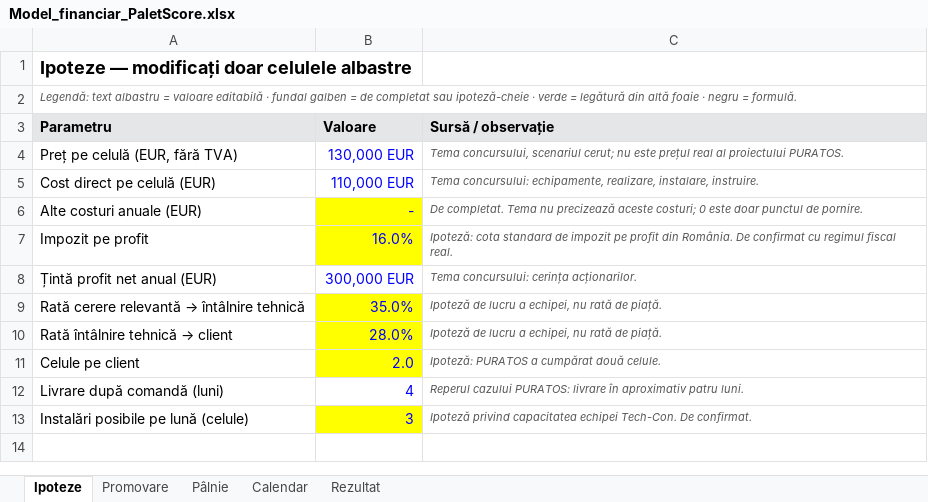
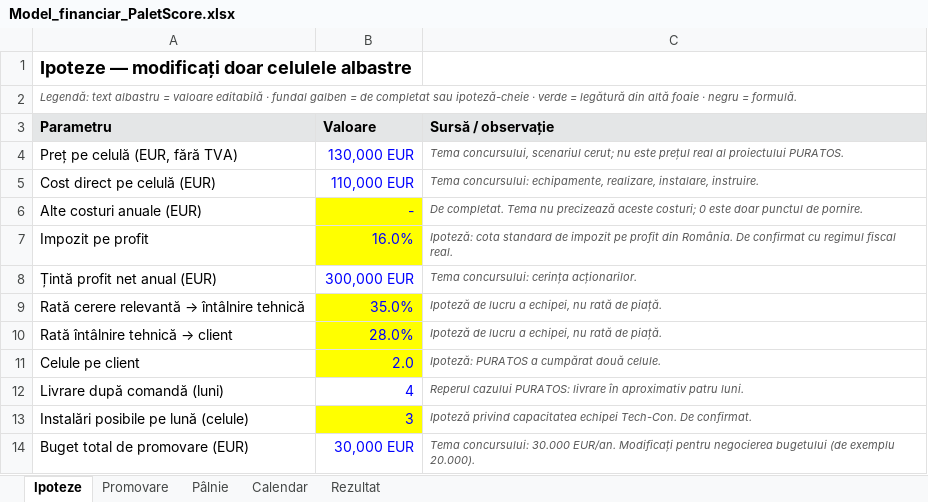
Before and after one commit to razvanalecse/paletscore, an Excel workbook: Model_financiar_PaletScore.xlsx, sheet Ipoteze, drawn as a sheet; values as stored, in another font and other column widths than the file's, no borders; the diff names each change by its address in the sheet, - before the commit and + after, or states it on an @@ line.

```diff
--- a/Model_financiar_PaletScore.xlsx (sheet Ipoteze)
+++ b/Model_financiar_PaletScore.xlsx (sheet Ipoteze)
+row 14: Buget total de promovare (EUR) | 30,000 EUR | Tema concursului: 30.000 EUR/an. Modificați pentru negocierea bugetului (de exemplu 20.000).
```
Also changed, not shown: sheet Promovare, 7 other files.
